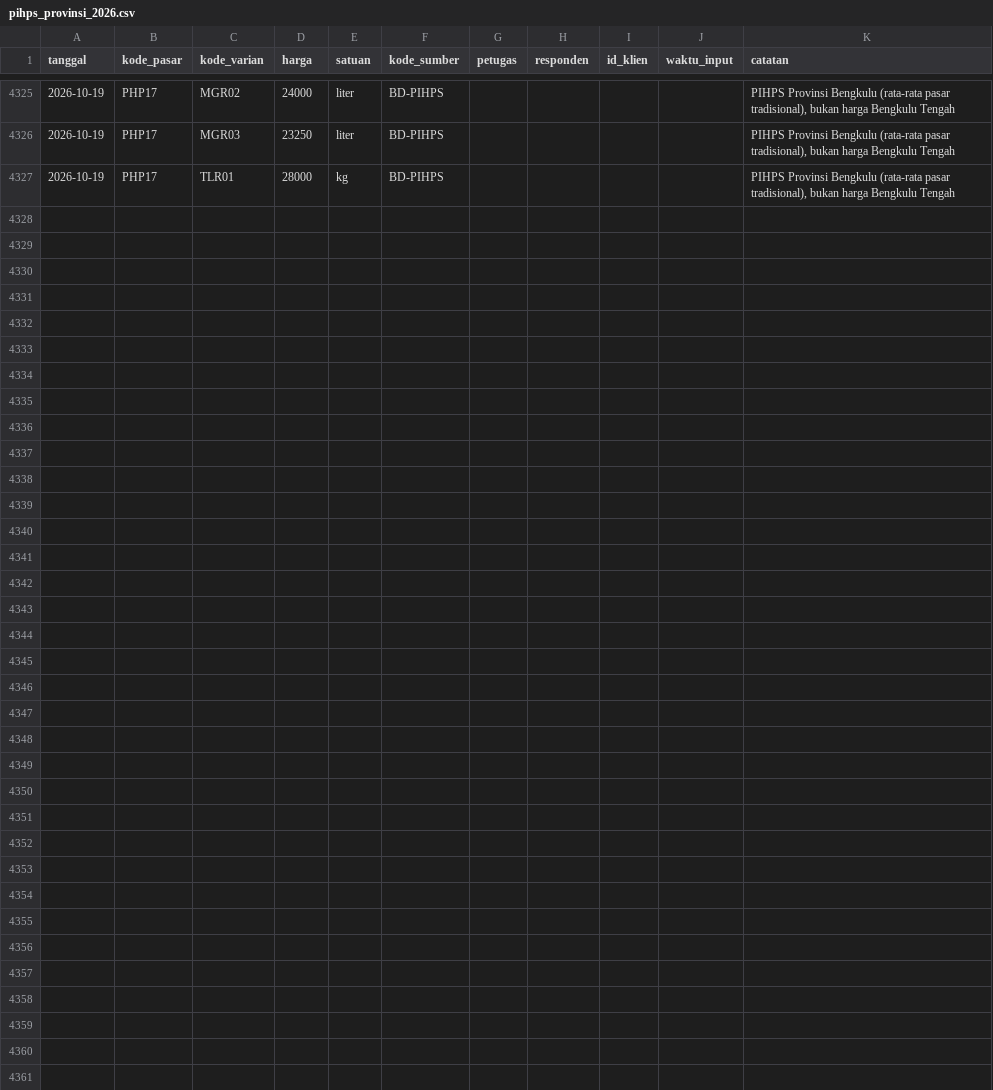
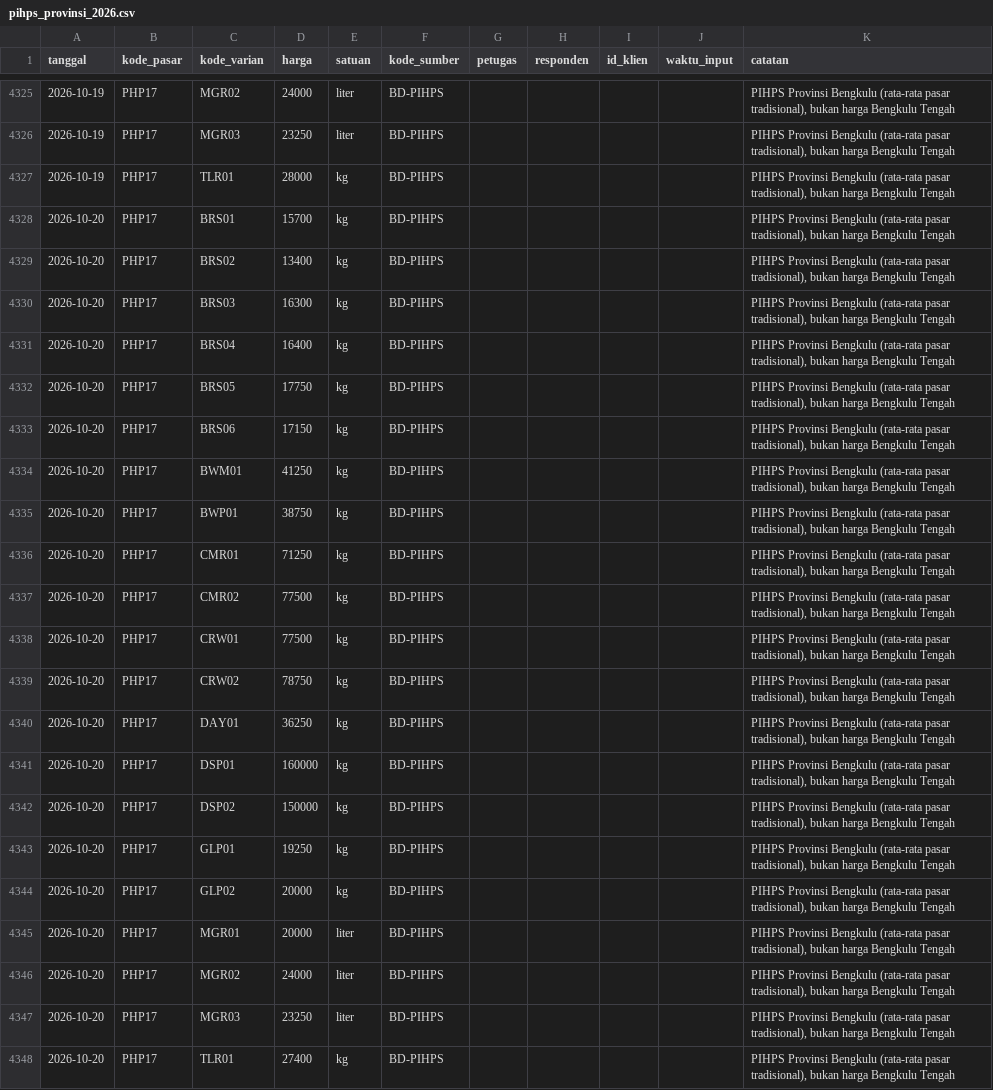
Before and after one commit to Rianfirnanda/lintasAIprojection, a CSV file: data/masuk/harga/pihps_provinsi_2026.csv, drawn as a sheet; only a part is shown, gaps mark what is left out; the diff names each change by its address in the sheet, - before the commit and + after, or states it on an @@ line.

```diff
--- a/data/masuk/harga/pihps_provinsi_2026.csv
+++ b/data/masuk/harga/pihps_provinsi_2026.csv
+row 4328: 2026-10-20 | PHP17 | BRS01 | 15700 | kg | BD-PIHPS |  |  |  |  | PIHPS Provinsi Bengkulu (rata-rata pasar tradisional), bukan harga Bengkulu Tengah
+row 4329: 2026-10-20 | PHP17 | BRS02 | 13400 | kg | BD-PIHPS |  |  |  |  | PIHPS Provinsi Bengkulu (rata-rata pasar tradisional), bukan harga Bengkulu Tengah
+row 4330: 2026-10-20 | PHP17 | BRS03 | 16300 | kg | BD-PIHPS |  |  |  |  | PIHPS Provinsi Bengkulu (rata-rata pasar tradisional), bukan harga Bengkulu Tengah
+row 4331: 2026-10-20 | PHP17 | BRS04 | 16400 | kg | BD-PIHPS |  |  |  |  | PIHPS Provinsi Bengkulu (rata-rata pasar tradisional), bukan harga Bengkulu Tengah
+row 4332: 2026-10-20 | PHP17 | BRS05 | 17750 | kg | BD-PIHPS |  |  |  |  | PIHPS Provinsi Bengkulu (rata-rata pasar tradisional), bukan harga Bengkulu Tengah
+row 4333: 2026-10-20 | PHP17 | BRS06 | 17150 | kg | BD-PIHPS |  |  |  |  | PIHPS Provinsi Bengkulu (rata-rata pasar tradisional), bukan harga Bengkulu Tengah
+row 4334: 2026-10-20 | PHP17 | BWM01 | 41250 | kg | BD-PIHPS |  |  |  |  | PIHPS Provinsi Bengkulu (rata-rata pasar tradisional), bukan harga Bengkulu Tengah
+row 4335: 2026-10-20 | PHP17 | BWP01 | 38750 | kg | BD-PIHPS |  |  |  |  | PIHPS Provinsi Bengkulu (rata-rata pasar tradisional), bukan harga Bengkulu Tengah
+row 4336: 2026-10-20 | PHP17 | CMR01 | 71250 | kg | BD-PIHPS |  |  |  |  | PIHPS Provinsi Bengkulu (rata-rata pasar tradisional), bukan harga Bengkulu Tengah
+row 4337: 2026-10-20 | PHP17 | CMR02 | 77500 | kg | BD-PIHPS |  |  |  |  | PIHPS Provinsi Bengkulu (rata-rata pasar tradisional), bukan harga Bengkulu Tengah
+row 4338: 2026-10-20 | PHP17 | CRW01 | 77500 | kg | BD-PIHPS |  |  |  |  | PIHPS Provinsi Bengkulu (rata-rata pasar tradisional), bukan harga Bengkulu Tengah
+row 4339: 2026-10-20 | PHP17 | CRW02 | 78750 | kg | BD-PIHPS |  |  |  |  | PIHPS Provinsi Bengkulu (rata-rata pasar tradisional), bukan harga Bengkulu Tengah
+row 4340: 2026-10-20 | PHP17 | DAY01 | 36250 | kg | BD-PIHPS |  |  |  |  | PIHPS Provinsi Bengkulu (rata-rata pasar tradisional), bukan harga Bengkulu Tengah
+row 4341: 2026-10-20 | PHP17 | DSP01 | 160000 | kg | BD-PIHPS |  |  |  |  | PIHPS Provinsi Bengkulu (rata-rata pasar tradisional), bukan harga Bengkulu Tengah
+row 4342: 2026-10-20 | PHP17 | DSP02 | 150000 | kg | BD-PIHPS |  |  |  |  | PIHPS Provinsi Bengkulu (rata-rata pasar tradisional), bukan harga Bengkulu Tengah
+row 4343: 2026-10-20 | PHP17 | GLP01 | 19250 | kg | BD-PIHPS |  |  |  |  | PIHPS Provinsi Bengkulu (rata-rata pasar tradisional), bukan harga Bengkulu Tengah
+row 4344: 2026-10-20 | PHP17 | GLP02 | 20000 | kg | BD-PIHPS |  |  |  |  | PIHPS Provinsi Bengkulu (rata-rata pasar tradisional), bukan harga Bengkulu Tengah
+row 4345: 2026-10-20 | PHP17 | MGR01 | 20000 | liter | BD-PIHPS |  |  |  |  | PIHPS Provinsi Bengkulu (rata-rata pasar tradisional), bukan harga Bengkulu Tengah
+row 4346: 2026-10-20 | PHP17 | MGR02 | 24000 | liter | BD-PIHPS |  |  |  |  | PIHPS Provinsi Bengkulu (rata-rata pasar tradisional), bukan harga Bengkulu Tengah
+row 4347: 2026-10-20 | PHP17 | MGR03 | 23250 | liter | BD-PIHPS |  |  |  |  | PIHPS Provinsi Bengkulu (rata-rata pasar tradisional), bukan harga Bengkulu Tengah
+row 4348: 2026-10-20 | PHP17 | TLR01 | 27400 | kg | BD-PIHPS |  |  |  |  | PIHPS Provinsi Bengkulu (rata-rata pasar tradisional), bukan harga Bengkulu Tengah
```
Also changed, not shown: data/masuk/konteks/harga_pihps_2026.csv, data/masuk/konteks/pihps_kota_2026.csv, 1 other file.
